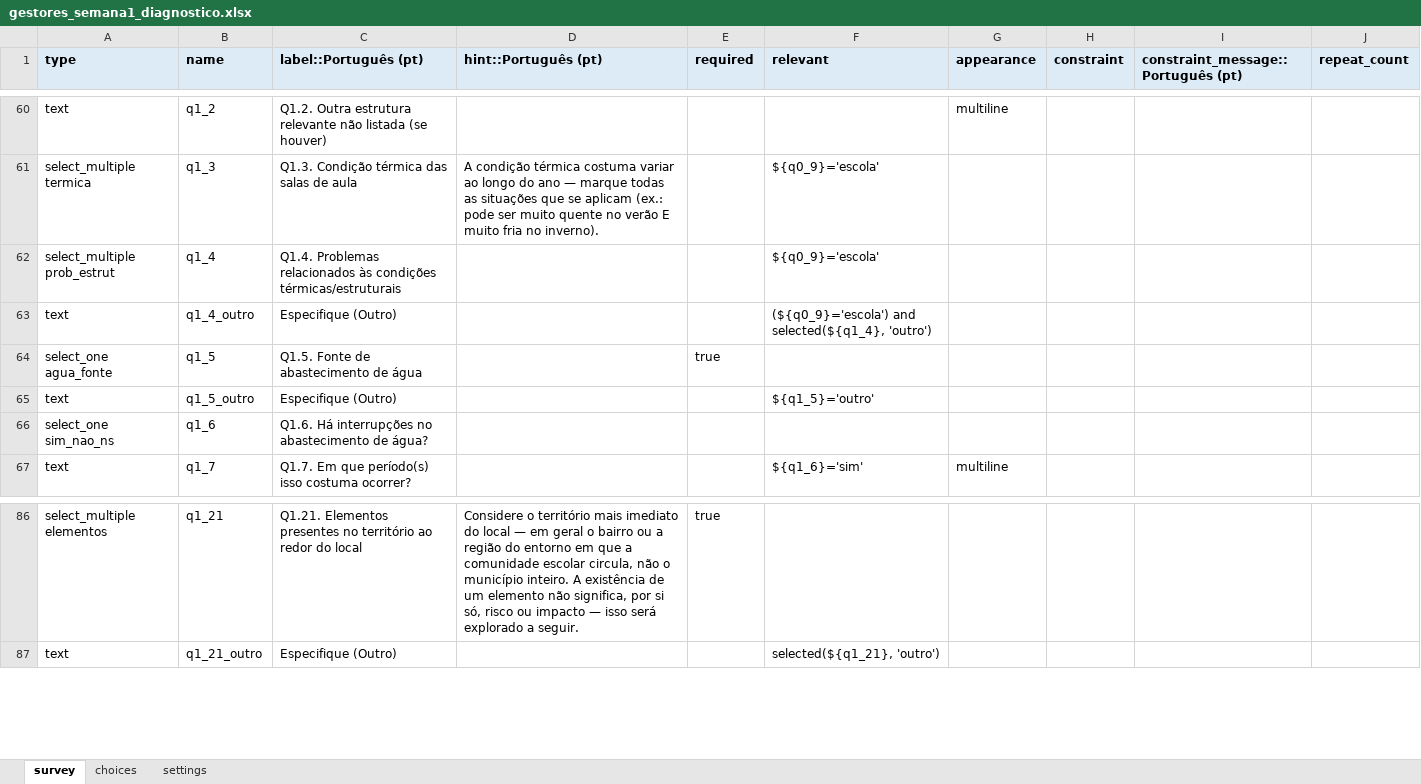
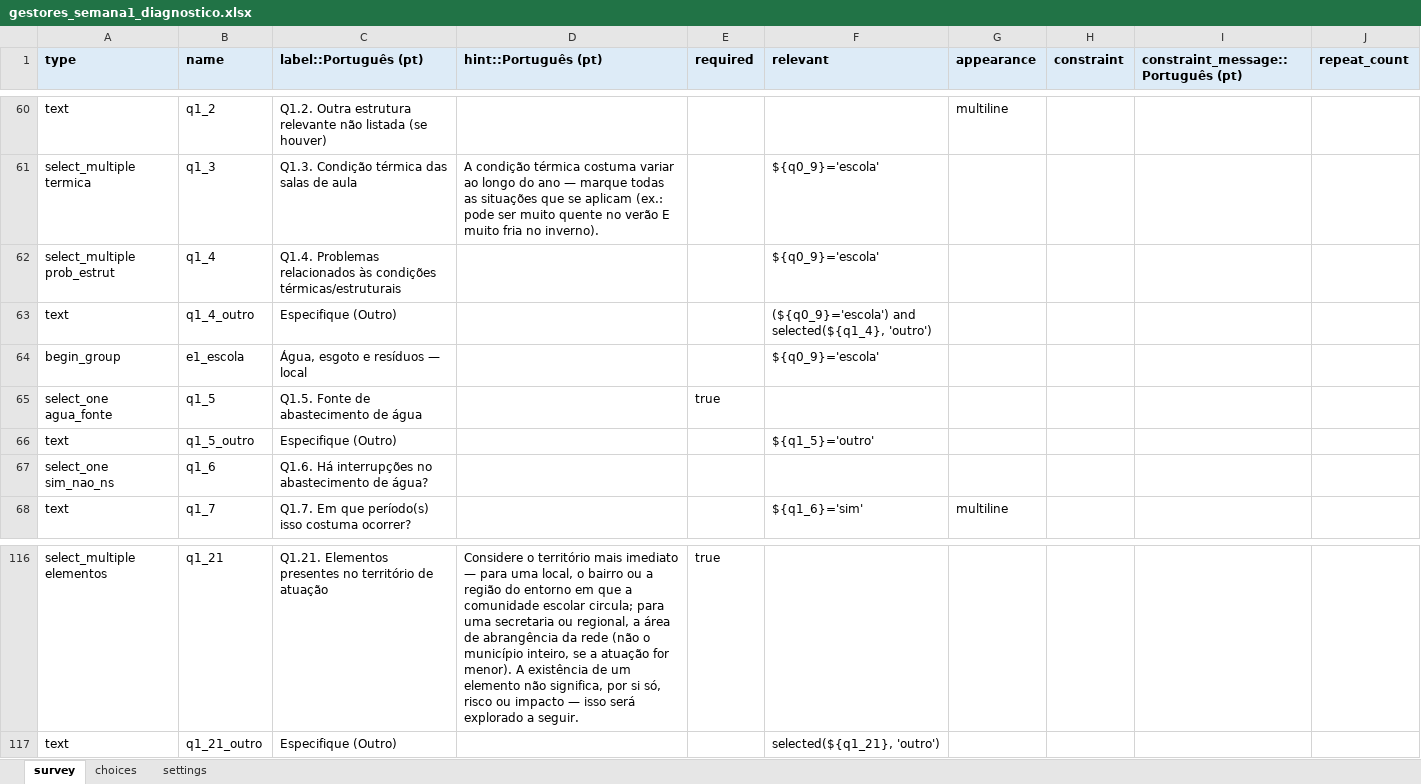
Before and after one commit to maiagreici/secadi, an Excel workbook: kobo/gestores_semana1_diagnostico.xlsx, sheet survey, drawn as a sheet; only a part is shown, gaps mark what is left out; values as stored, in another font and other column widths than the file's, no borders; addresses are those after the commit; the diff covers the shown part only; the diff names each change by its address in the sheet, - before the commit and + after, or states it on an @@ line.

```diff
--- a/kobo/gestores_semana1_diagnostico.xlsx (sheet survey)
+++ b/kobo/gestores_semana1_diagnostico.xlsx (sheet survey)
+row 64: begin_group | e1_escola | Água, esgoto e resíduos — local |  |  | ${q0_9}='escola'
-C116 (label::Português (pt)): …no território ao redor do local
+C116 (label::Português (pt)): …no território de atuação
-D116 (hint::Português (pt)): …mais imediato do local — em geral o bairro ou a região do entorno em que a comunidade escolar circula, não o município inteiro. A existência…
+D116 (hint::Português (pt)): …mais imediato — para uma local, o bairro ou a região do entorno em que a comunidade escolar circula; para uma secretaria ou regional, a área de abrangência da rede (não o município inteiro, se a atuação for menor). A existência…
```
Also changed, not shown: 29 added rows elsewhere in this sheet, kobo/gestores_diagnostico_completo.xlsx, kobo/gestores_semana2_diagnostico.xlsx, 4 other files.
